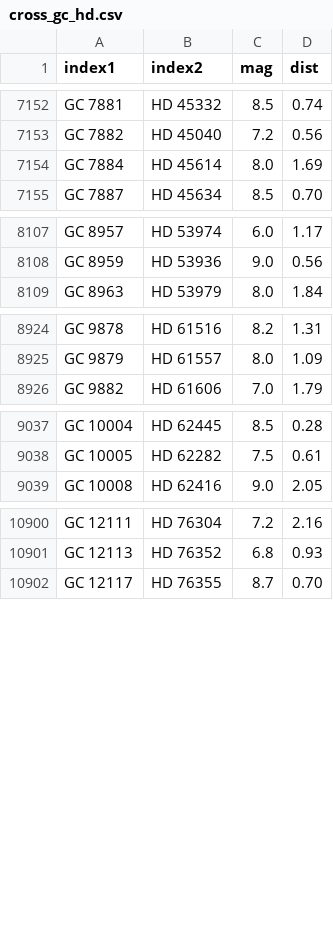
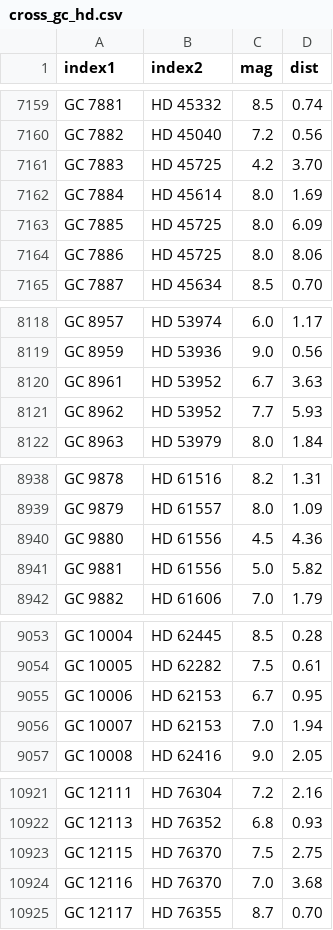
Before and after one commit to aureus123/catalogs, a CSV file: results/cross/cross_gc_hd.csv, drawn as a sheet; only a part is shown, gaps mark what is left out; the diff covers the shown part only.

```diff
--- a/results/cross/cross_gc_hd.csv
+++ b/results/cross/cross_gc_hd.csv
@@ -7153,3 +7160,6 @@ GC 7881,HD 45332,8.5,0.74
 GC 7882,HD 45040,7.2,0.56
+GC 7883,HD 45725,4.2,3.70
 GC 7884,HD 45614,8.0,1.69
+GC 7885,HD 45725,8.0,6.09
+GC 7886,HD 45725,8.0,8.06
 GC 7887,HD 45634,8.5,0.70
@@ -8108,2 +8119,4 @@ GC 8957,HD 53974,6.0,1.17
 GC 8959,HD 53936,9.0,0.56
+GC 8961,HD 53952,6.7,3.63
+GC 8962,HD 53952,7.7,5.93
 GC 8963,HD 53979,8.0,1.84
@@ -8925,2 +8939,4 @@ GC 9878,HD 61516,8.2,1.31
 GC 9879,HD 61557,8.0,1.09
+GC 9880,HD 61556,4.5,4.36
+GC 9881,HD 61556,5.0,5.82
 GC 9882,HD 61606,7.0,1.79
@@ -9038,2 +9054,4 @@ GC 10004,HD 62445,8.5,0.28
 GC 10005,HD 62282,7.5,0.61
+GC 10006,HD 62153,6.7,0.95
+GC 10007,HD 62153,7.0,1.94
 GC 10008,HD 62416,9.0,2.05
@@ -10901,2 +10922,4 @@ GC 12111,HD 76304,7.2,2.16
 GC 12113,HD 76352,6.8,0.93
+GC 12115,HD 76370,7.5,2.75
+GC 12116,HD 76370,7.0,3.68
 GC 12117,HD 76355,8.7,0.70
```
Also changed, not shown: 38 added rows elsewhere in this file, results/cross/cross_bac_hd.csv, results/cross/cross_stone_hd.csv, 25 other files.
